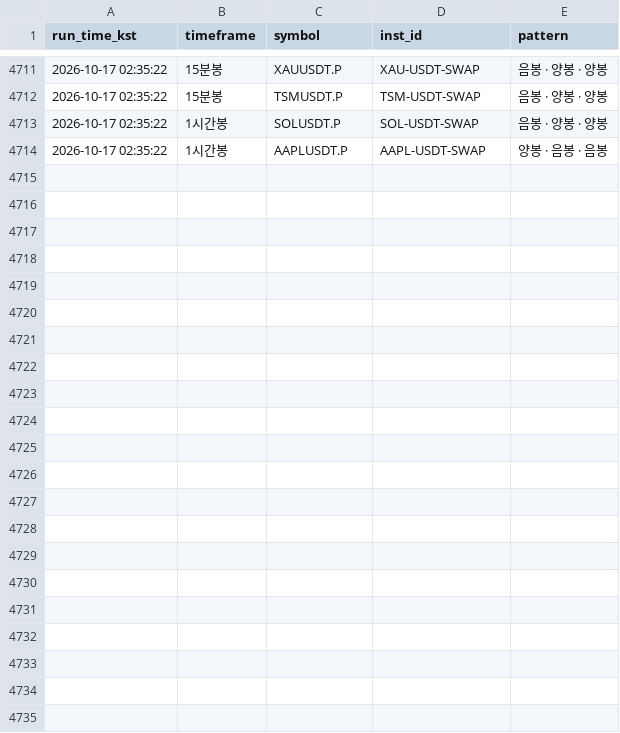
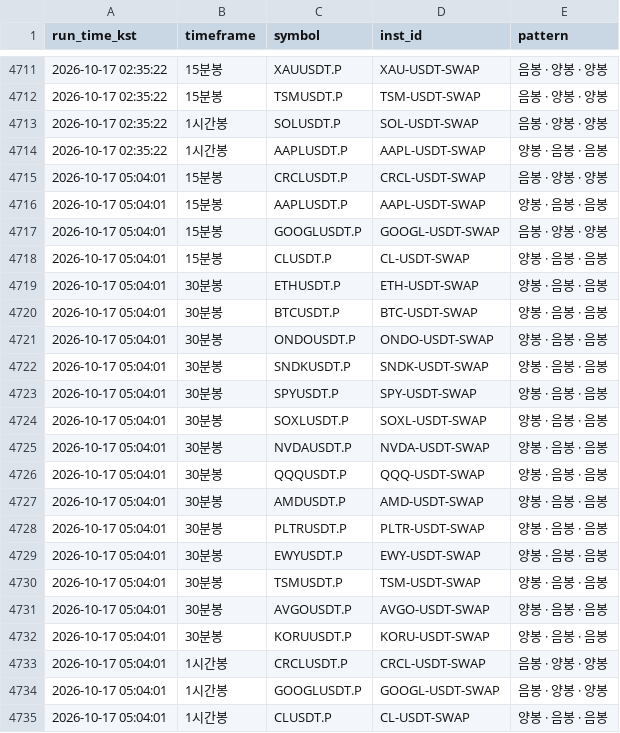
Before and after one commit to suchulkim/Trader_KIM, a CSV file: okx_3candle_pattern_log.csv, drawn as a sheet; only a part is shown, gaps mark what is left out.

```diff
--- a/okx_3candle_pattern_log.csv
+++ b/okx_3candle_pattern_log.csv
@@ -4714 +4714,22 @@
 2026-10-17 02:35:22,1시간봉,AAPLUSDT.P,AAPL-USDT-SWAP,양봉 · 음봉 · 음봉
+2026-10-17 05:04:01,15분봉,CRCLUSDT.P,CRCL-USDT-SWAP,음봉 · 양봉 · 양봉
+2026-10-17 05:04:01,15분봉,AAPLUSDT.P,AAPL-USDT-SWAP,양봉 · 음봉 · 음봉
+2026-10-17 05:04:01,15분봉,GOOGLUSDT.P,GOOGL-USDT-SWAP,음봉 · 양봉 · 양봉
+2026-10-17 05:04:01,15분봉,CLUSDT.P,CL-USDT-SWAP,양봉 · 음봉 · 음봉
+2026-10-17 05:04:01,30분봉,ETHUSDT.P,ETH-USDT-SWAP,양봉 · 음봉 · 음봉
+2026-10-17 05:04:01,30분봉,BTCUSDT.P,BTC-USDT-SWAP,양봉 · 음봉 · 음봉
+2026-10-17 05:04:01,30분봉,ONDOUSDT.P,ONDO-USDT-SWAP,양봉 · 음봉 · 음봉
+2026-10-17 05:04:01,30분봉,SNDKUSDT.P,SNDK-USDT-SWAP,양봉 · 음봉 · 음봉
+2026-10-17 05:04:01,30분봉,SPYUSDT.P,SPY-USDT-SWAP,양봉 · 음봉 · 음봉
+2026-10-17 05:04:01,30분봉,SOXLUSDT.P,SOXL-USDT-SWAP,양봉 · 음봉 · 음봉
+2026-10-17 05:04:01,30분봉,NVDAUSDT.P,NVDA-USDT-SWAP,양봉 · 음봉 · 음봉
+2026-10-17 05:04:01,30분봉,QQQUSDT.P,QQQ-USDT-SWAP,양봉 · 음봉 · 음봉
+2026-10-17 05:04:01,30분봉,AMDUSDT.P,AMD-USDT-SWAP,양봉 · 음봉 · 음봉
+2026-10-17 05:04:01,30분봉,PLTRUSDT.P,PLTR-USDT-SWAP,양봉 · 음봉 · 음봉
+2026-10-17 05:04:01,30분봉,EWYUSDT.P,EWY-USDT-SWAP,양봉 · 음봉 · 음봉
+2026-10-17 05:04:01,30분봉,TSMUSDT.P,TSM-USDT-SWAP,양봉 · 음봉 · 음봉
+2026-10-17 05:04:01,30분봉,AVGOUSDT.P,AVGO-USDT-SWAP,양봉 · 음봉 · 음봉
+2026-10-17 05:04:01,30분봉,KORUUSDT.P,KORU-USDT-SWAP,양봉 · 음봉 · 음봉
+2026-10-17 05:04:01,1시간봉,CRCLUSDT.P,CRCL-USDT-SWAP,음봉 · 양봉 · 양봉
+2026-10-17 05:04:01,1시간봉,GOOGLUSDT.P,GOOGL-USDT-SWAP,음봉 · 양봉 · 양봉
+2026-10-17 05:04:01,1시간봉,CLUSDT.P,CL-USDT-SWAP,양봉 · 음봉 · 음봉
```
Also changed, not shown: 2 other files.
